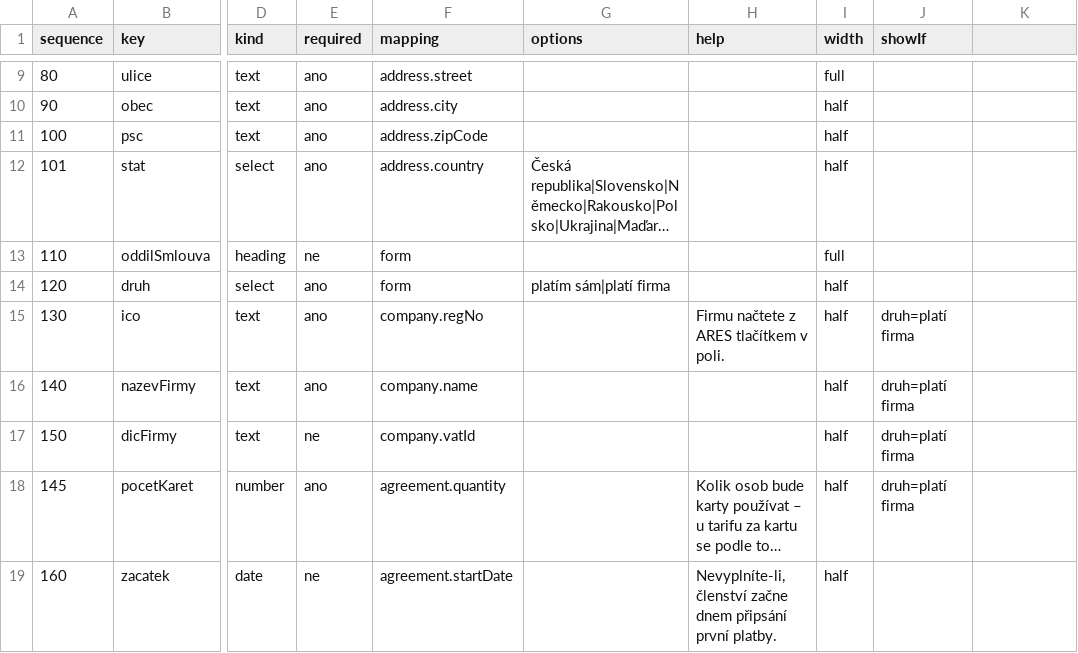
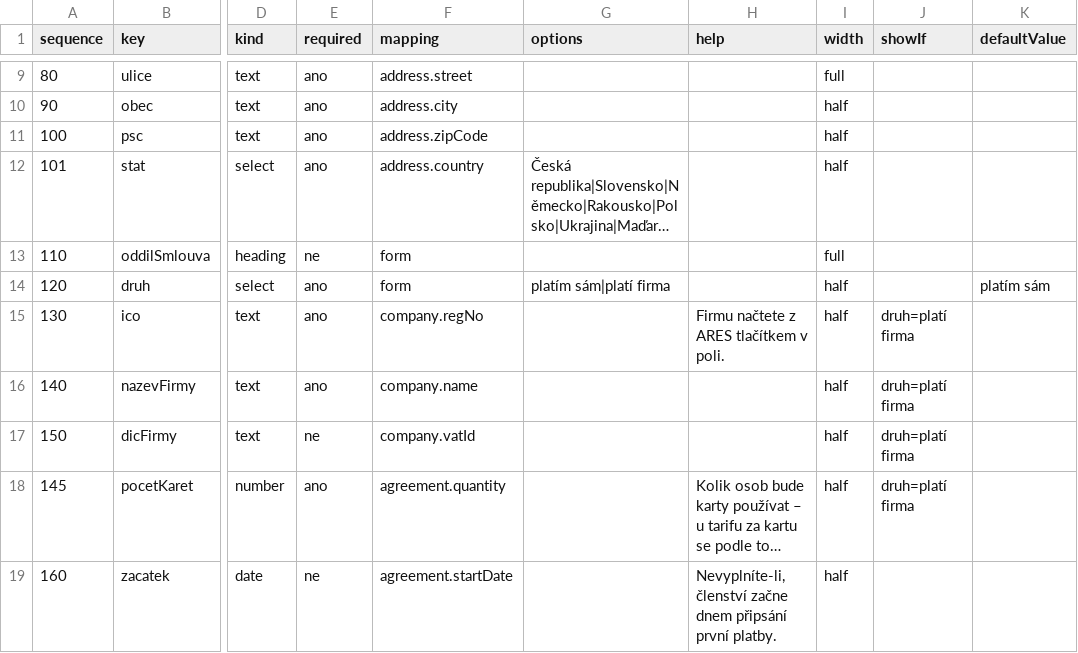
Before and after one commit to bregovic/shanon, a CSV file: public/sablony/formular-clenstvi-firma.csv, drawn as a sheet; only a part is shown, gaps mark what is left out; long unchanged cells end in …; the diff names each change by its address in the sheet, - before the commit and + after, or states it on an @@ line.

```diff
--- a/public/sablony/formular-clenstvi-firma.csv
+++ b/public/sablony/formular-clenstvi-firma.csv
-K1: (empty)
+K1: defaultValue
-K14 (defaultValue): (empty)
+K14 (defaultValue): platím sám
```
Also changed, not shown: public/sablony/formular-clenstvi-osoba.csv, public/sablony/formular-prihlaska-kurz.csv, 7 other files.
